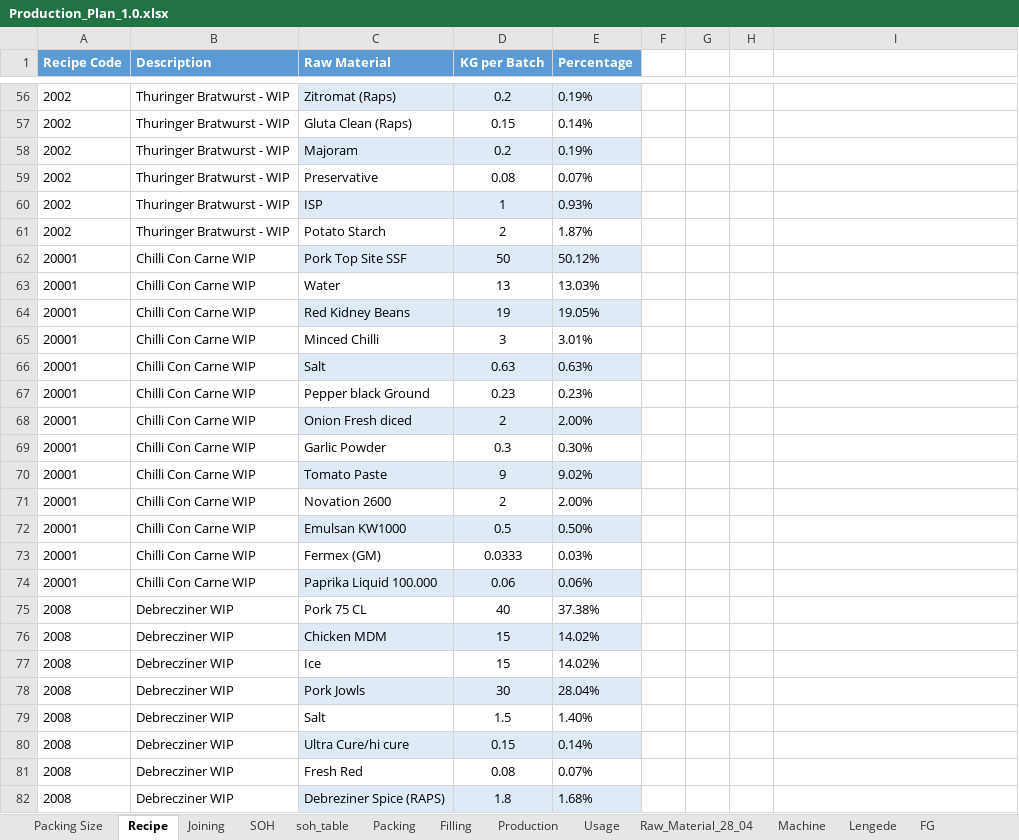
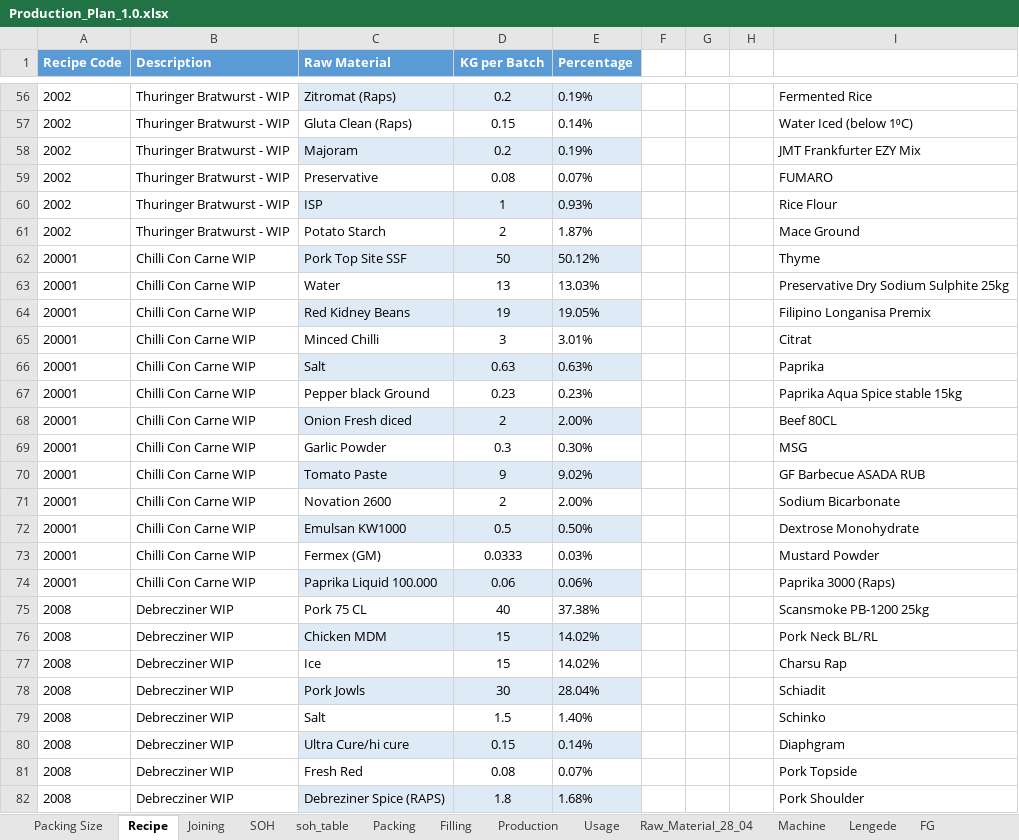
Before and after one commit to sanjaykhadka-german/GB-APP, an Excel workbook: Production_Plan_1.0.xlsx, sheet Recipe, drawn as a sheet; only a part is shown, gaps mark what is left out; values as stored, in another font and other column widths than the file's, no borders; table styles not drawn; the diff covers the shown part only; the diff names each change by its address in the sheet, - before the commit and + after, or states it on an @@ line.

Commit message:
update raw material, item master and recipe master table

```diff
--- a/Production_Plan_1.0.xlsx (sheet Recipe)
+++ b/Production_Plan_1.0.xlsx (sheet Recipe)
-I56: (empty)
+I56: Fermented Rice
-I57: (empty)
+I57: Water Iced (below 1⁰C)
-I58: (empty)
+I58: JMT Frankfurter EZY Mix
-I59: (empty)
+I59: FUMARO
-I60: (empty)
+I60: Rice Flour
-I61: (empty)
+I61: Mace Ground
-I62: (empty)
+I62: Thyme
-I63: (empty)
+I63: Preservative Dry Sodium Sulphite 25kg
-I64: (empty)
+I64: Filipino Longanisa Premix
-I65: (empty)
+I65: Citrat
-I66: (empty)
+I66: Paprika
-I67: (empty)
+I67: Paprika Aqua Spice stable 15kg
-I68: (empty)
+I68: Beef 80CL
-I69: (empty)
+I69: MSG
-I70: (empty)
+I70: GF Barbecue ASADA RUB
-I71: (empty)
+I71: Sodium Bicarbonate
-I72: (empty)
+I72: Dextrose Monohydrate
-I73: (empty)
+I73: Mustard Powder
-I74: (empty)
+I74: Paprika 3000 (Raps)
-I75: (empty)
+I75: Scansmoke PB-1200 25kg
-I76: (empty)
+I76: Pork Neck BL/RL
-I77: (empty)
+I77: Charsu Rap
-I78: (empty)
+I78: Schiadit
-I79: (empty)
+I79: Schinko
-I80: (empty)
+I80: Diaphgram
-I81: (empty)
+I81: Pork Topside
-I82: (empty)
+I82: Pork Shoulder
```
Also changed, not shown: 61 edited cells elsewhere in this sheet, 3 other files.
